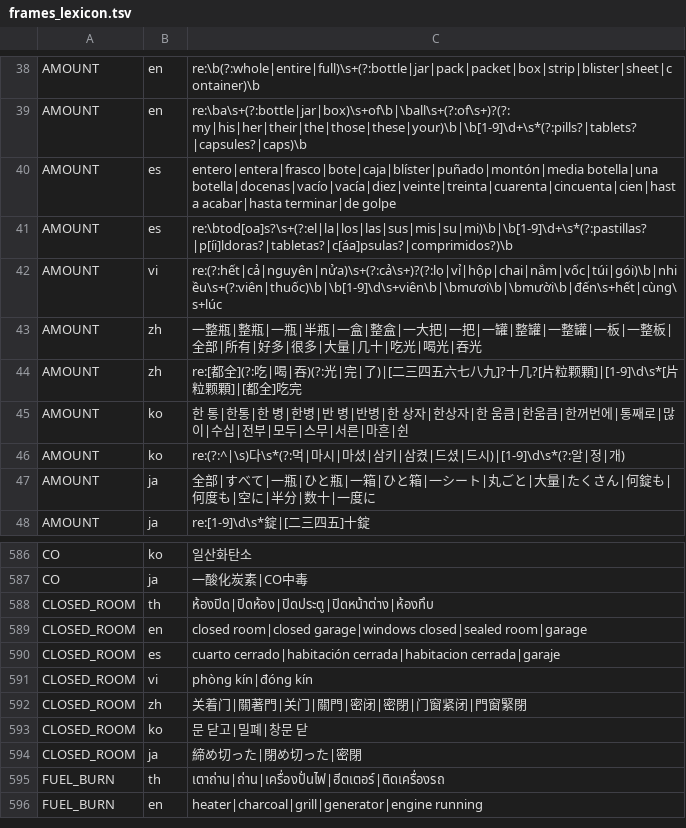
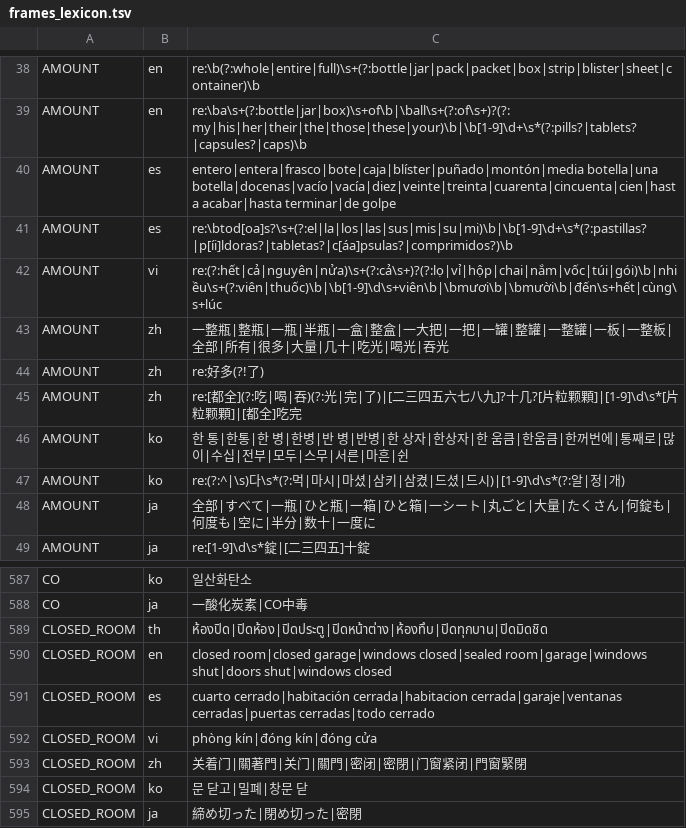
Before and after one commit to thekingdiadem/King-Diadem, a TSV file: core/frames_lexicon.tsv, drawn as a sheet; only a part is shown, gaps mark what is left out; the shorter side is filled out with more unchanged rows; the diff covers the shown part only.

```diff
--- a/core/frames_lexicon.tsv
+++ b/core/frames_lexicon.tsv
@@ -42,3 +42,4 @@ AMOUNT	es	re:\btod[oa]s?\s+(?:el|la|los|las|sus|mis|su|mi)\b|\b[1-9]\d+\s*(?:pas
 AMOUNT	vi	re:(?:hết|cả|nguyên|nửa)\s+(?:cả\s+)?(?:lọ|vỉ|hộp|chai|nắm|vốc|túi|gói)\b|nhiều\s+(?:viên|thuốc)\b|\b[1-9]\d\s+viên\b|\bmươi\b|\bmười\b|đến\s+hết|cùng\s+lúc
-AMOUNT	zh	一整瓶|整瓶|一瓶|半瓶|一盒|整盒|一大把|一把|一罐|整罐|一整罐|一板|一整板|全部|所有|好多|很多|大量|几十|吃光|喝光|吞光
+AMOUNT	zh	一整瓶|整瓶|一瓶|半瓶|一盒|整盒|一大把|一把|一罐|整罐|一整罐|一板|一整板|全部|所有|很多|大量|几十|吃光|喝光|吞光
+AMOUNT	zh	re:好多(?!了)
 AMOUNT	zh	re:[都全](?:吃|喝|吞)(?:光|完|了)|[二三四五六七八九]?十几?[片粒颗顆]|[1-9]\d\s*[片粒颗顆]|[都全]吃完
@@ -587,6 +588,6 @@ CO	ko	일산화탄소
 CO	ja	一酸化炭素|CO中毒
-CLOSED_ROOM	th	ห้องปิด|ปิดห้อง|ปิดประตู|ปิดหน้าต่าง|ห้องทึบ
-CLOSED_ROOM	en	closed room|closed garage|windows closed|sealed room|garage
-CLOSED_ROOM	es	cuarto cerrado|habitación cerrada|habitacion cerrada|garaje
-CLOSED_ROOM	vi	phòng kín|đóng kín
+CLOSED_ROOM	th	ห้องปิด|ปิดห้อง|ปิดประตู|ปิดหน้าต่าง|ห้องทึบ|ปิดทุกบาน|ปิดมิดชิด
+CLOSED_ROOM	en	closed room|closed garage|windows closed|sealed room|garage|windows shut|doors shut|windows closed
+CLOSED_ROOM	es	cuarto cerrado|habitación cerrada|habitacion cerrada|garaje|ventanas cerradas|puertas cerradas|todo cerrado
+CLOSED_ROOM	vi	phòng kín|đóng kín|đóng cửa
 CLOSED_ROOM	zh	关着门|關著門|关门|關門|密闭|密閉|门窗紧闭|門窗緊閉
```
Also changed, not shown: 15 added rows and 6 edited cells elsewhere in this file, 7 other files.
